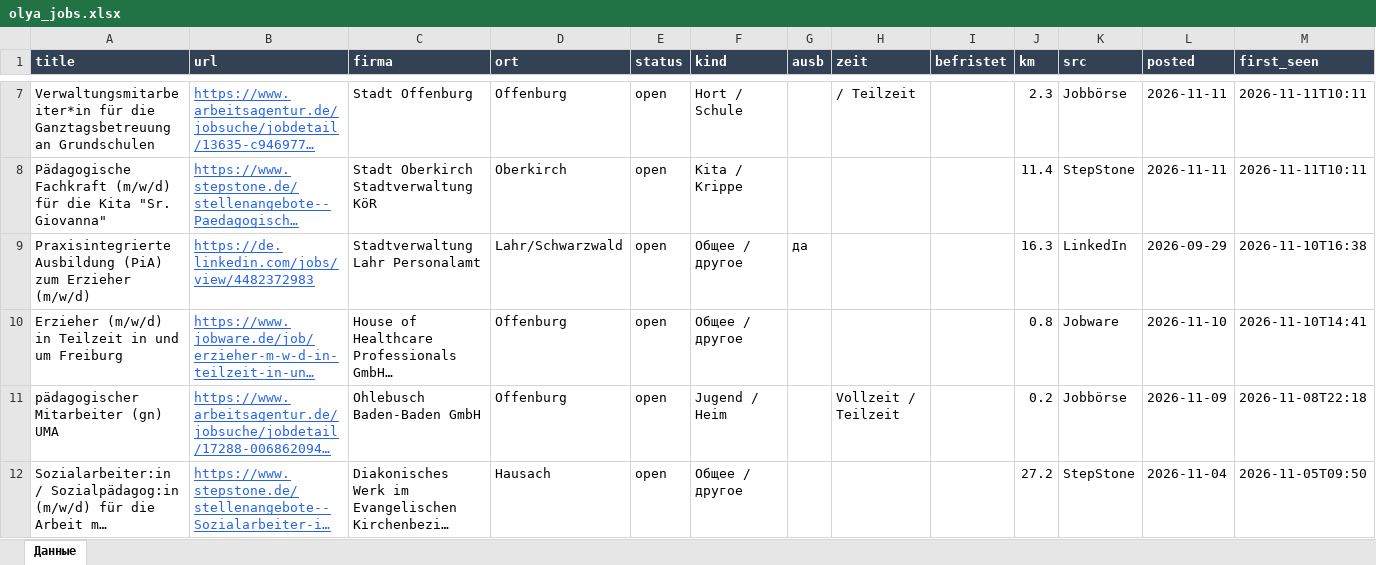
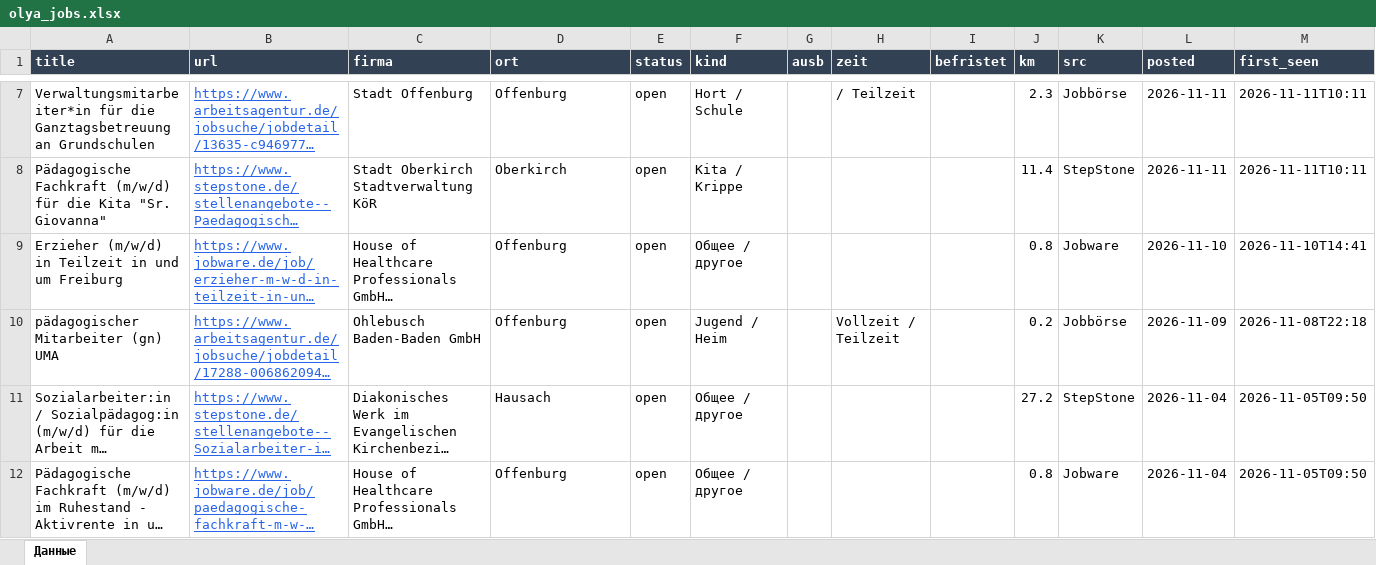
Before and after one commit to Nevrox228/wohnung-og, an Excel workbook: data/olya_jobs.xlsx, sheet Данные, drawn as a sheet; only a part is shown, gaps mark what is left out; the shorter side is filled out with more unchanged rows; long unchanged cells end in …; values as stored, in another font and other column widths than the file's, no borders; rows hold the shown columns only; the diff names each change by its address in the sheet, - before the commit and + after, or states it on an @@ line.

```diff
--- a/data/olya_jobs.xlsx (sheet Данные)
+++ b/data/olya_jobs.xlsx (sheet Данные)
-row 9: Praxisintegrierte Ausbildung (PiA) zum Erzieher (m/w/d) | https://de.linkedin.com/jobs/view/4482372983 | Stadtverwaltung Lahr Personalamt | Lahr/Schwarzwald | open | Общее / другое | да |  |  | 16.3 | LinkedIn | 2026-09-29 | 2026-11-10T16:38
```
Also changed, not shown: data/eltern_jobs.xlsx, data/werk_jobs.xlsx, 9 other files.
